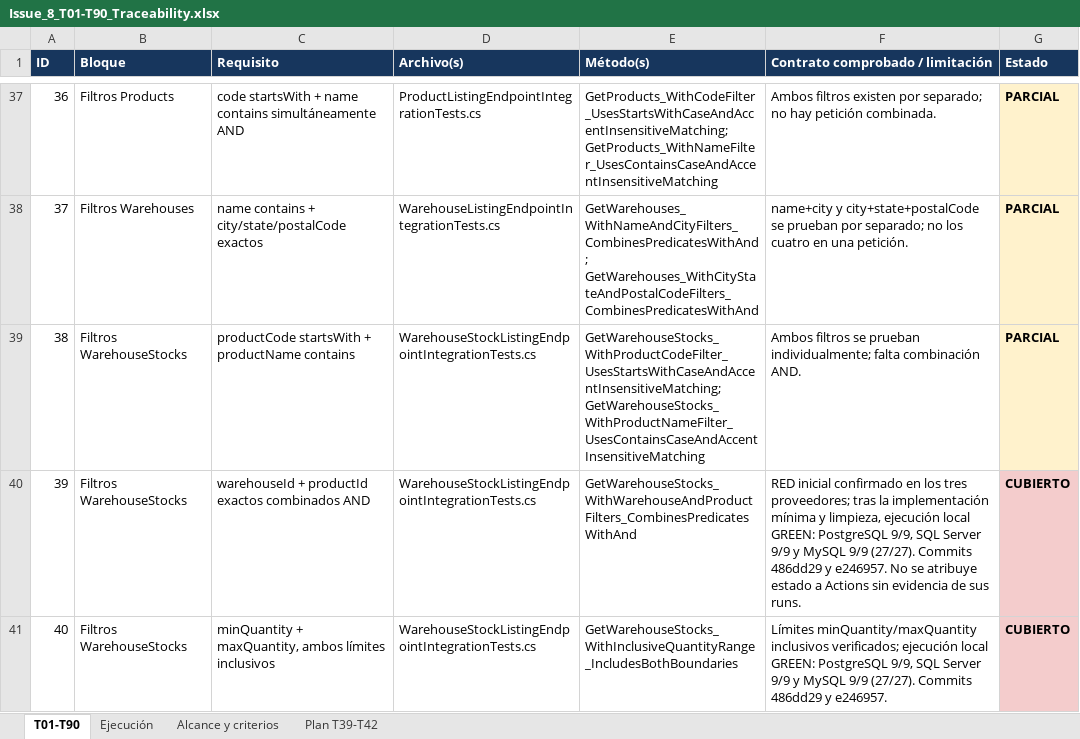
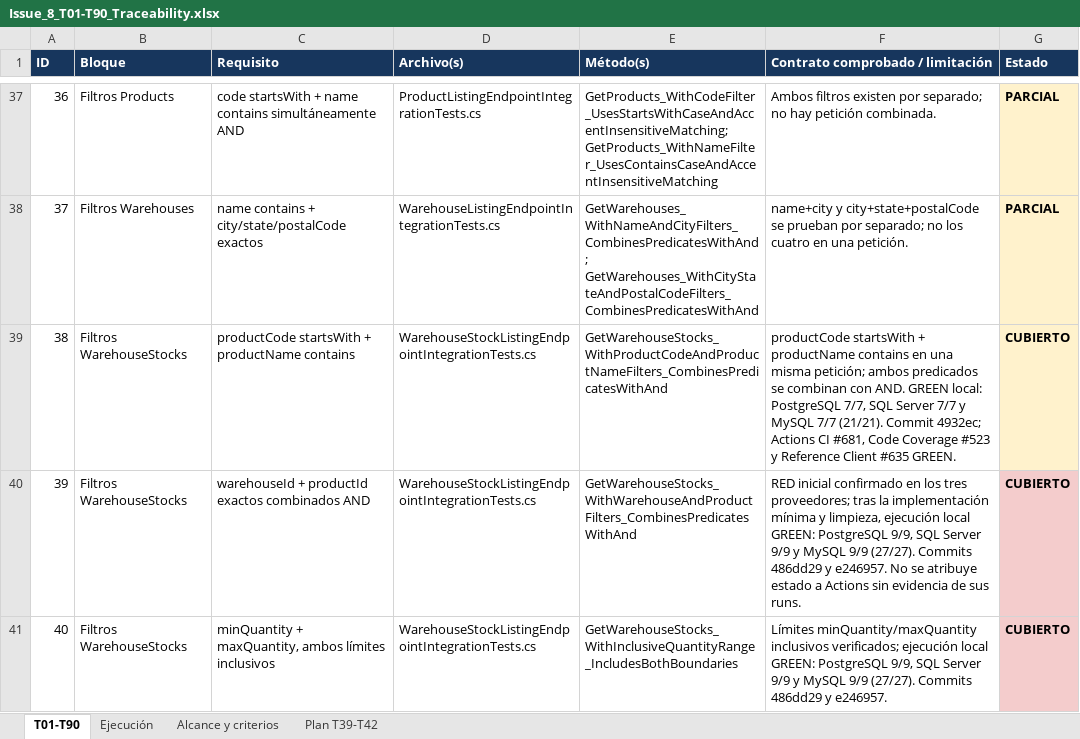
Before and after one commit to Kukulcan-Software-Designer/KUKULCAN.SharedKernel.Example, an Excel workbook: Documentation/Functional/Issue_8_T01-T90_Traceability.xlsx, sheet T01-T90, drawn as a sheet; only a part is shown, gaps mark what is left out; values as stored, in another font and other column widths than the file's, no borders; table styles not drawn; the diff names each change by its address in the sheet, - before the commit and + after, or states it on an @@ line.

```diff
--- a/Documentation/Functional/Issue_8_T01-T90_Traceability.xlsx (sheet T01-T90)
+++ b/Documentation/Functional/Issue_8_T01-T90_Traceability.xlsx (sheet T01-T90)
-E39 (Método(s)): GetWarehouseStocks_WithProductCodeFilter_UsesStartsWithCaseAndAccentInsensitiveMatching; GetWarehouseStocks_WithProductNameFilter_UsesContainsCaseAndAccentInsensitiveMatching
+E39 (Método(s)): GetWarehouseStocks_WithProductCodeAndProductNameFilters_CombinesPredicatesWithAnd
-F39 (Contrato comprobado / limitación): Ambos filtros se prueban individualmente; falta combinación AND.
+F39 (Contrato comprobado / limitación): productCode startsWith + productName contains en una misma petición; ambos predicados se combinan con AND. GREEN local: PostgreSQL 7/7, SQL Server 7/7 y MySQL 7/7 (21/21). Commit 4932ec; Actions CI #681, Code Coverage #523 y Reference Client #635 GREEN.
-G39 (Estado): PARCIAL
+G39 (Estado): CUBIERTO
```
Also changed, not shown: sheet Ejecución, sheet Alcance y criterios.
